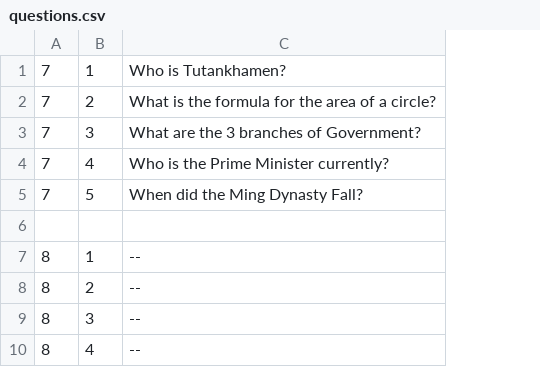
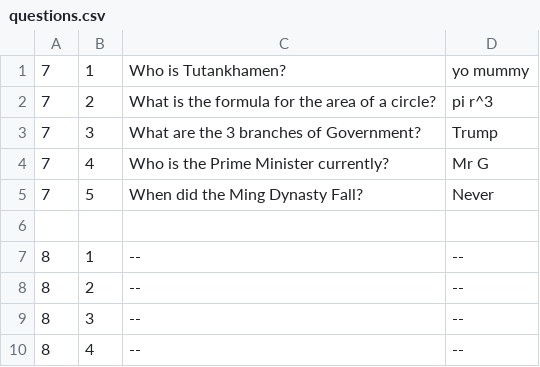
Before and after one commit to IsaacParnell/bom, a CSV file: questions.csv, drawn as a sheet; only a part is shown; the diff names each change by its address in the sheet, - before the commit and + after, or states it on an @@ line.

```diff
--- a/questions.csv
+++ b/questions.csv
+column D, rows 1-10: yo mummy | pi r^3 | Trump | Mr G | Never |  | -- | -- | -- | --
```
Also changed, not shown: 7 other files.
